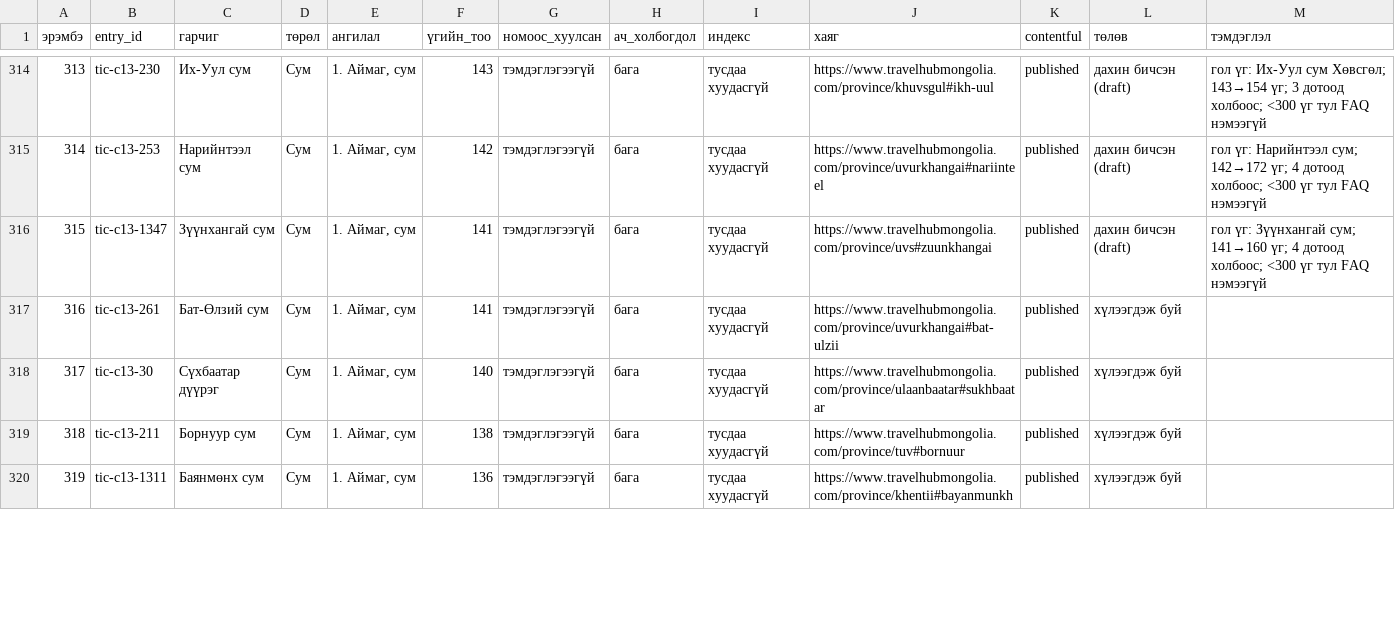
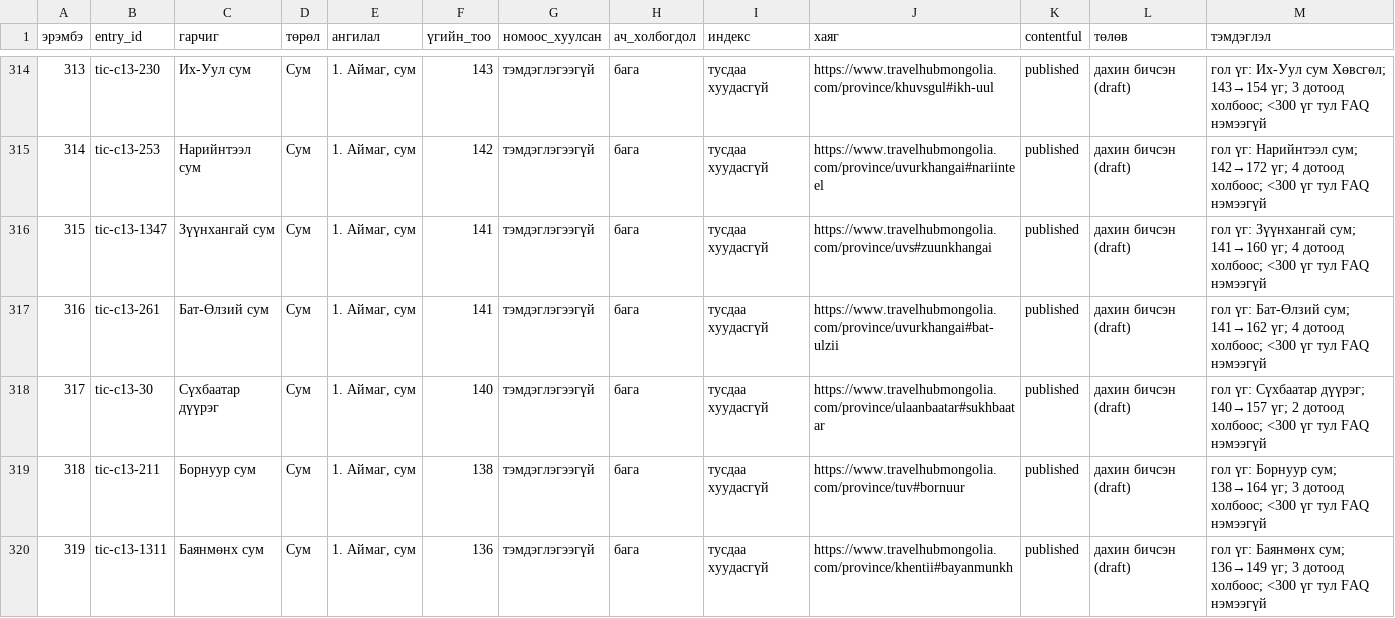
Before and after one commit to joinmemanager/travel-mongolia, a CSV file: docs/plan/rewrite-list.csv, drawn as a sheet; only a part is shown, gaps mark what is left out; the diff covers the shown part only.

```diff
--- a/docs/plan/rewrite-list.csv
+++ b/docs/plan/rewrite-list.csv
@@ -316,5 +316,5 @@
 315,tic-c13-1347,Зүүнхангай сум,Сум,"1. Аймаг, сум",141,тэмдэглэгээгүй,бага,тусдаа хуудасгүй,https://www.travelhubmongolia.com/province/uvs#zuunkhangai,published,дахин бичсэн (draft),гол үг: Зүүнхангай сум; 141→160 үг; 4 дотоод холбоос; <300 үг тул FAQ нэмээгүй
-316,tic-c13-261,Бат-Өлзий сум,Сум,"1. Аймаг, сум",141,тэмдэглэгээгүй,бага,тусдаа хуудасгүй,https://www.travelhubmongolia.com/province/uvurkhangai#bat-ulzii,published,хүлээгдэж буй,
-317,tic-c13-30,Сүхбаатар дүүрэг,Сум,"1. Аймаг, сум",140,тэмдэглэгээгүй,бага,тусдаа хуудасгүй,https://www.travelhubmongolia.com/province/ulaanbaatar#sukhbaatar,published,хүлээгдэж буй,
-318,tic-c13-211,Борнуур сум,Сум,"1. Аймаг, сум",138,тэмдэглэгээгүй,бага,тусдаа хуудасгүй,https://www.travelhubmongolia.com/province/tuv#bornuur,published,хүлээгдэж буй,
-319,tic-c13-1311,Баянмөнх сум,Сум,"1. Аймаг, сум",136,тэмдэглэгээгүй,бага,тусдаа хуудасгүй,https://www.travelhubmongolia.com/province/khentii#bayanmunkh,published,хүлээгдэж буй,
+316,tic-c13-261,Бат-Өлзий сум,Сум,"1. Аймаг, сум",141,тэмдэглэгээгүй,бага,тусдаа хуудасгүй,https://www.travelhubmongolia.com/province/uvurkhangai#bat-ulzii,published,дахин бичсэн (draft),гол үг: Бат-Өлзий сум; 141→162 үг; 4 дотоод холбоос; <300 үг тул FAQ нэмээгүй
+317,tic-c13-30,Сүхбаатар дүүрэг,Сум,"1. Аймаг, сум",140,тэмдэглэгээгүй,бага,тусдаа хуудасгүй,https://www.travelhubmongolia.com/province/ulaanbaatar#sukhbaatar,published,дахин бичсэн (draft),гол үг: Сүхбаатар дүүрэг; 140→157 үг; 2 дотоод холбоос; <300 үг тул FAQ нэмээгүй
+318,tic-c13-211,Борнуур сум,Сум,"1. Аймаг, сум",138,тэмдэглэгээгүй,бага,тусдаа хуудасгүй,https://www.travelhubmongolia.com/province/tuv#bornuur,published,дахин бичсэн (draft),гол үг: Борнуур сум; 138→164 үг; 3 дотоод холбоос; <300 үг тул FAQ нэмээгүй
+319,tic-c13-1311,Баянмөнх сум,Сум,"1. Аймаг, сум",136,тэмдэглэгээгүй,бага,тусдаа хуудасгүй,https://www.travelhubmongolia.com/province/khentii#bayanmunkh,published,дахин бичсэн (draft),гол үг: Баянмөнх сум; 136→149 үг; 3 дотоод холбоос; <300 үг тул FAQ нэмээгүй
```
Also changed, not shown: 9 edited cells elsewhere in this file, 10 other files.
